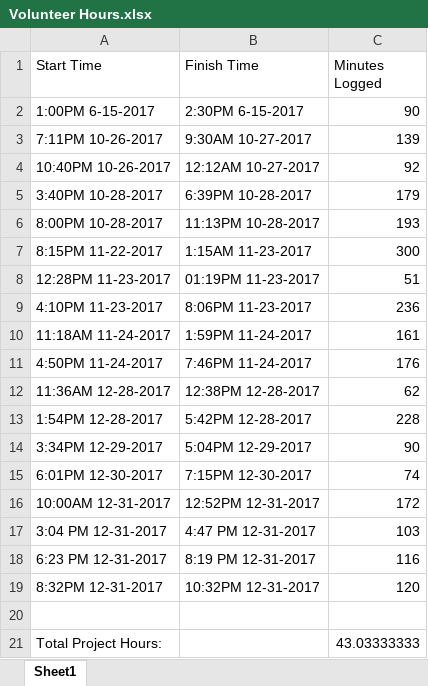
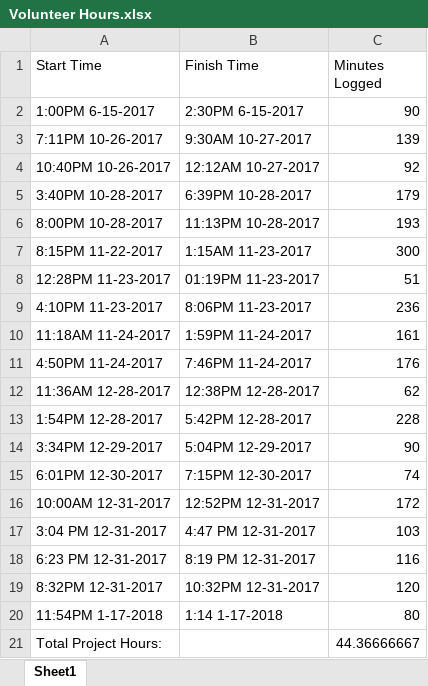
Before and after one commit to meatberger/GardenPlanner, an Excel workbook: Volunteer Hours.xlsx, sheet Sheet1, drawn as a sheet; values as stored, in another font and other column widths than the file's, no borders; the diff names each change by its address in the sheet, - before the commit and + after, or states it on an @@ line.

```diff
--- a/Volunteer Hours.xlsx (sheet Sheet1)
+++ b/Volunteer Hours.xlsx (sheet Sheet1)
-row 20: (empty)
+row 20: 11:54PM 1-17-2018 | 1:14 1-17-2018 | 80
-C21 (Minutes Logged): 43.03333333
+C21 (Minutes Logged): 44.36666667
```
Also changed, not shown: 2 other files.
